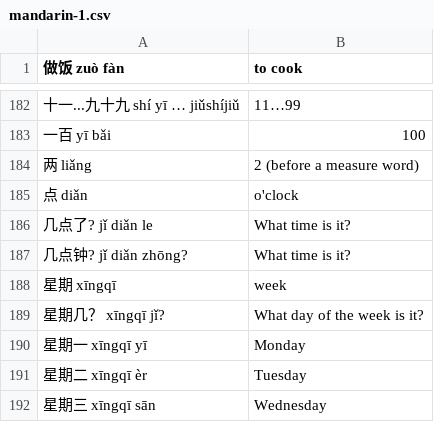
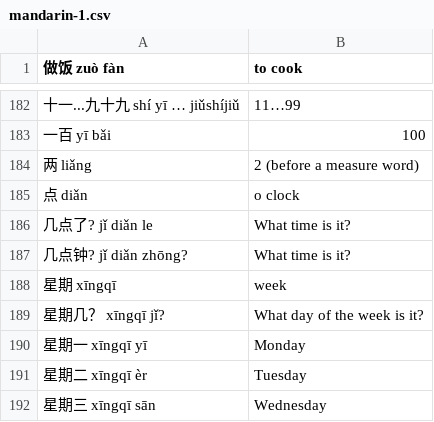
Before and after one commit to dsanderson/heads-up, a CSV file: flashcards/mandarin-1.csv, drawn as a sheet; only a part is shown, gaps mark what is left out.

Commit message:
removed quote from mandarin lessons

```diff
--- a/flashcards/mandarin-1.csv
+++ b/flashcards/mandarin-1.csv
@@ -184,3 +184,3 @@
 两 liǎng | 2 (before a measure word)
-点 diǎn | o'clock
+点 diǎn | o clock
 几点了? jǐ diǎn le | What time is it?
```
